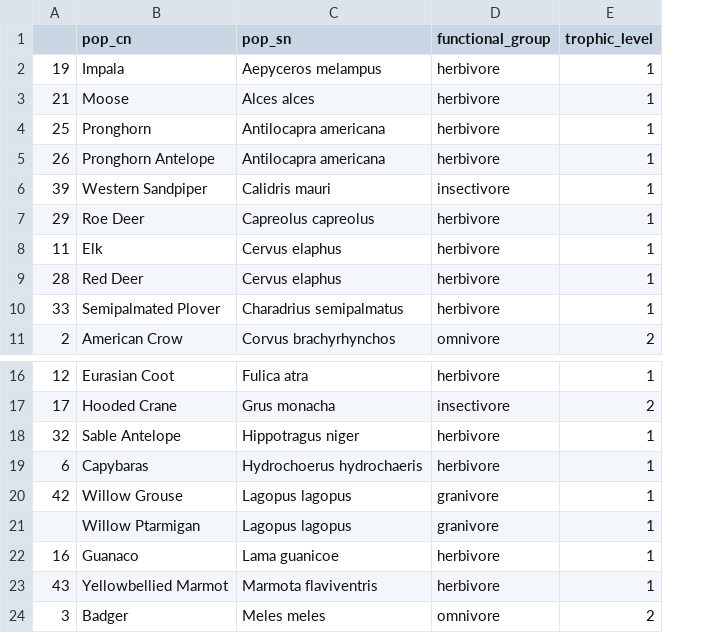
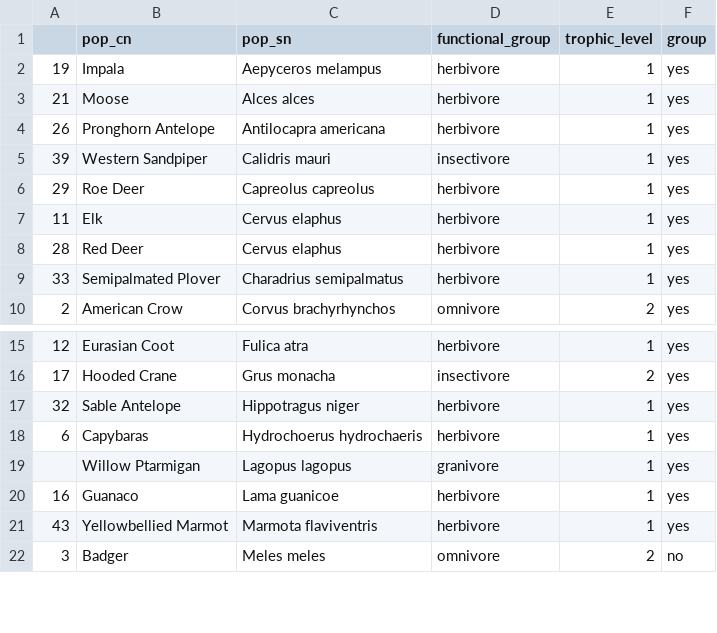
Before and after one commit to cheesesnakes/superpredator-or-superscary, a CSV file: meta-analysis/data/populations.csv, drawn as a sheet; only a part is shown, gaps mark what is left out; removed rows and columns are numbered as before the commit, all else as after; the diff names each change by its address in the sheet, - before the commit and + after, or states it on an @@ line.

Commit message:
classify groups

```diff
--- a/meta-analysis/data/populations.csv
+++ b/meta-analysis/data/populations.csv
+column F (group), rows 2-10: all yes; rows 15-22: yes | yes | yes | yes | yes | yes | yes | no
-row 4: 25 | Pronghorn | Antilocapra americana | herbivore | 1
-row 20: 42 | Willow Grouse | Lagopus lagopus | granivore | 1
```
